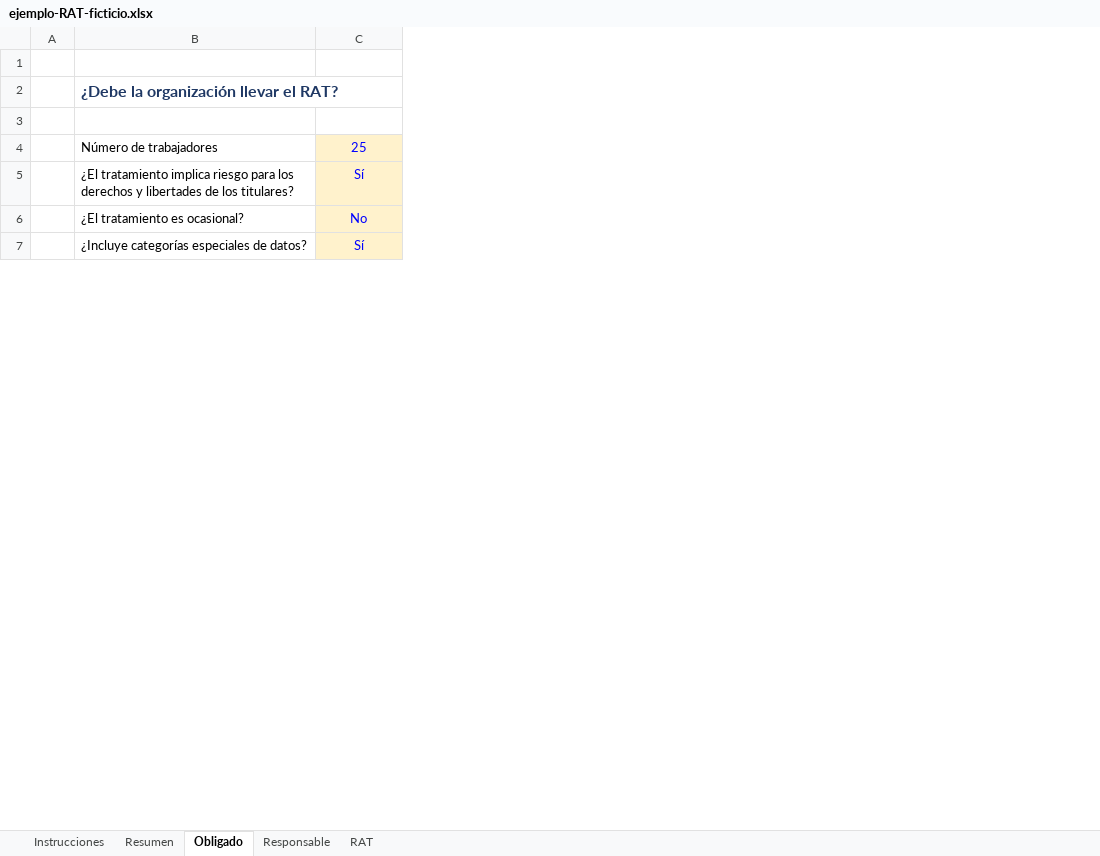
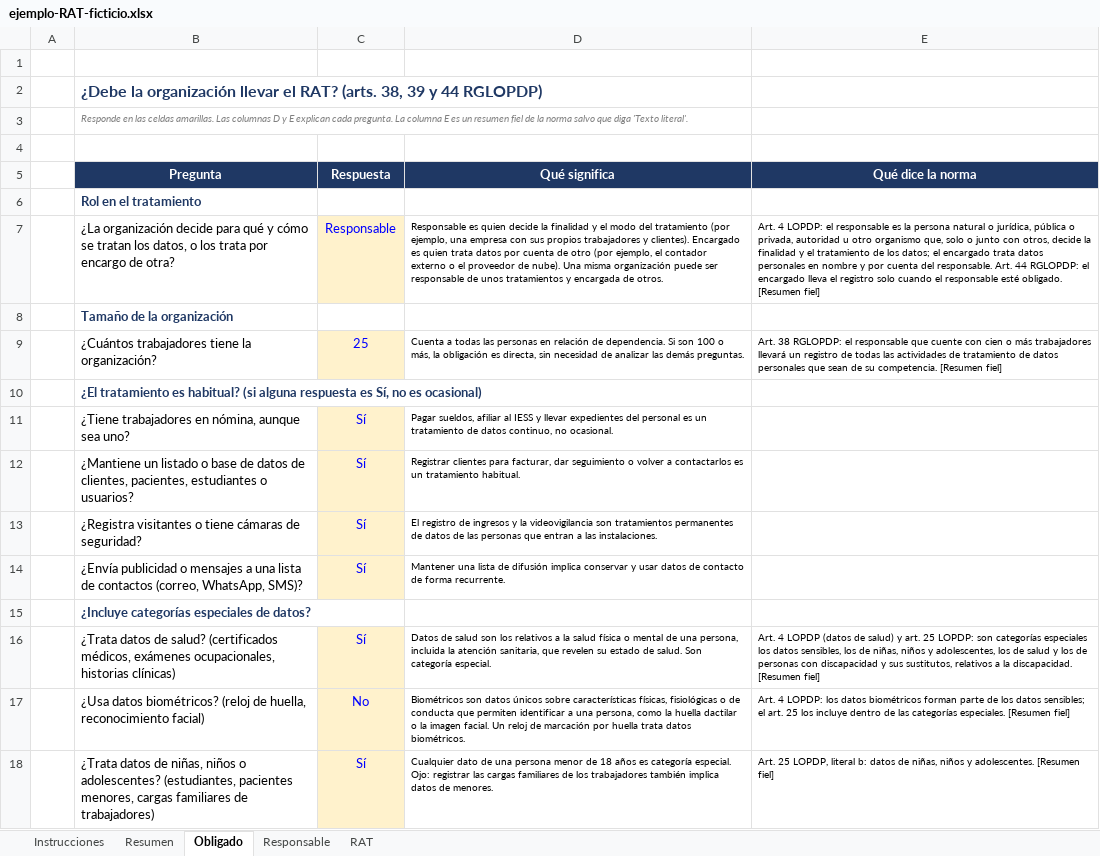
Before and after one commit to xavimac123/portafolio-dpd-ecuador, an Excel workbook: 01-registro-tratamientos/ejemplo-RAT-ficticio.xlsx, sheet Obligado, drawn as a sheet; only a part is shown; values as stored, in another font and other column widths than the file's, no borders; removed rows and columns are numbered as before the commit, all else as after; the diff covers the shown part only; the diff names each change by its address in the sheet, - before the commit and + after, or states it on an @@ line.

```diff
--- a/01-registro-tratamientos/ejemplo-RAT-ficticio.xlsx (sheet Obligado)
+++ b/01-registro-tratamientos/ejemplo-RAT-ficticio.xlsx (sheet Obligado)
-column B, rows 2-7: ¿Debe la organización llevar el RAT? |  | Número de trabajadores | ¿El tratamiento implica riesgo para los derechos y libertades de los titulares? | ¿El tratamiento es ocasional? | ¿Incluye categorías especiales de datos?
+column B, rows 2-3: ¿Debe la organización llevar el RAT? (arts. 38, 39 y 44 RGLOPDP) | Responde en las celdas amarillas. Las columnas D y E explican cada pregunta. La columna E es un resumen fiel de la norma salvo que diga 'Texto literal'.; row 9: ¿Cuántos trabajadores tiene la organización?; rows 16-18: ¿Trata datos de salud? (certificados médicos, exámenes ocupacionales, historias clínicas) | ¿Usa datos biométricos? (reloj de huella, reconocimiento facial) | ¿Trata datos de niñas, niños o adolescentes? (estudiantes, pacientes menores, cargas familiares de trabajadores)
+column D, row 9: Cuenta a todas las personas en relación de dependencia. Si son 100 o más, la obligación es directa, sin necesidad de analizar las demás preguntas.; rows 16-18: Datos de salud son los relativos a la salud física o mental de una persona, incluida la atención sanitaria, que revelen su estado de salud. Son categoría especial. | Biométricos son datos únicos sobre características físicas, fisiológicas o de conducta que permiten identificar a una persona, como la huella dactilar o la imagen facial. Un reloj de marcación por huella trata datos biométricos. | Cualquier dato de una persona menor de 18 años es categoría especial. Ojo: registrar las cargas familiares de los trabajadores también implica datos de menores.
+column E, row 9: Art. 38 RGLOPDP: el responsable que cuente con cien o más trabajadores llevará un registro de todas las actividades de tratamiento de datos personales que sean de su competencia. [Resumen fiel]; rows 16-18: Art. 4 LOPDP (datos de salud) y art. 25 LOPDP: son categorías especiales los datos sensibles, los de niñas, niños y adolescentes, los de salud y los de personas con discapacidad y sus sustitutos, relativos a la discapacidad. [Resumen fiel] | Art. 4 LOPDP: los datos biométricos forman parte de los datos sensibles; el art. 25 los incluye dentro de las categorías especiales. [Resumen fiel] | Art. 25 LOPDP, literal b: datos de niñas, niños y adolescentes. [Resumen fiel]
+row 4: (empty)
+row 5:  | Pregunta | Respuesta | Qué significa | Qué dice la norma
@@ row 12 moved to row 6: Rol en el tratamiento @@
+row 7:  | ¿La organización decide para qué y cómo se tratan los datos, o los trata por encargo de otra? | Responsable | Responsable es quien decide la finalidad y el modo del tratamiento (por ejemplo, una empresa con sus propios trabajadores y clientes). Encargado es quien trata datos por cuenta de otro (por ejemplo, el contador externo o el proveedor de nube). Una misma organización puede ser responsable de unos tratamientos y encargada de otros. | Art. 4 LOPDP: el responsable es la persona natural o jurídica, pública o privada, autoridad u otro organismo que, solo o junto con otros, decide la finalidad y el tratamiento de los datos; el encargado trata datos personales en nombre y por cuenta del responsable. Art. 44 RGLOPDP: el encargado lleva el registro solo cuando el responsable esté obligado. [Resumen fiel]
+row 8:  | Tamaño de la organización
+row 10:  | ¿El tratamiento es habitual? (si alguna respuesta es Sí, no es ocasional)
+row 11:  | ¿Tiene trabajadores en nómina, aunque sea uno? | Sí | Pagar sueldos, afiliar al IESS y llevar expedientes del personal es un tratamiento de datos continuo, no ocasional.
+row 12:  | ¿Mantiene un listado o base de datos de clientes, pacientes, estudiantes o usuarios? | Sí | Registrar clientes para facturar, dar seguimiento o volver a contactarlos es un tratamiento habitual.
+row 13:  | ¿Registra visitantes o tiene cámaras de seguridad? | Sí | El registro de ingresos y la videovigilancia son tratamientos permanentes de datos de las personas que entran a las instalaciones.
+row 14:  | ¿Envía publicidad o mensajes a una lista de contactos (correo, WhatsApp, SMS)? | Sí | Mantener una lista de difusión implica conservar y usar datos de contacto de forma recurrente.
+row 15:  | ¿Incluye categorías especiales de datos?
```
Also changed, not shown: 8 added rows elsewhere in this sheet, sheet Instrucciones, formulas that keep their value, 01-registro-tratamientos/plantilla-RAT.xlsx, 7 other files.
